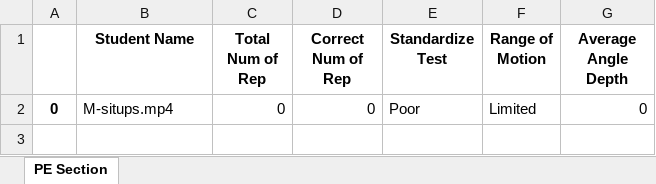
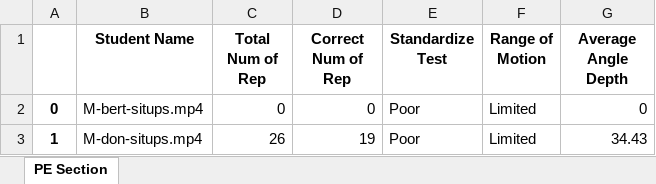
Before and after one commit to the-rese/AutomateExerciseChecker, an Excel workbook: results/idealsitups-summary.xlsx, sheet PE Section, drawn as a sheet; values as stored, in another font and other column widths than the file's, no borders; the diff names each change by its address in the sheet, - before the commit and + after, or states it on an @@ line.

```diff
--- a/results/idealsitups-summary.xlsx (sheet PE Section)
+++ b/results/idealsitups-summary.xlsx (sheet PE Section)
-B2 (Student Name): M-situps.mp4
+B2 (Student Name): M-bert-situps.mp4
+row 3: 1 | M-don-situps.mp4 | 26 | 19 | Poor | Limited | 34.43
```
Also changed, not shown: 12 other files.
